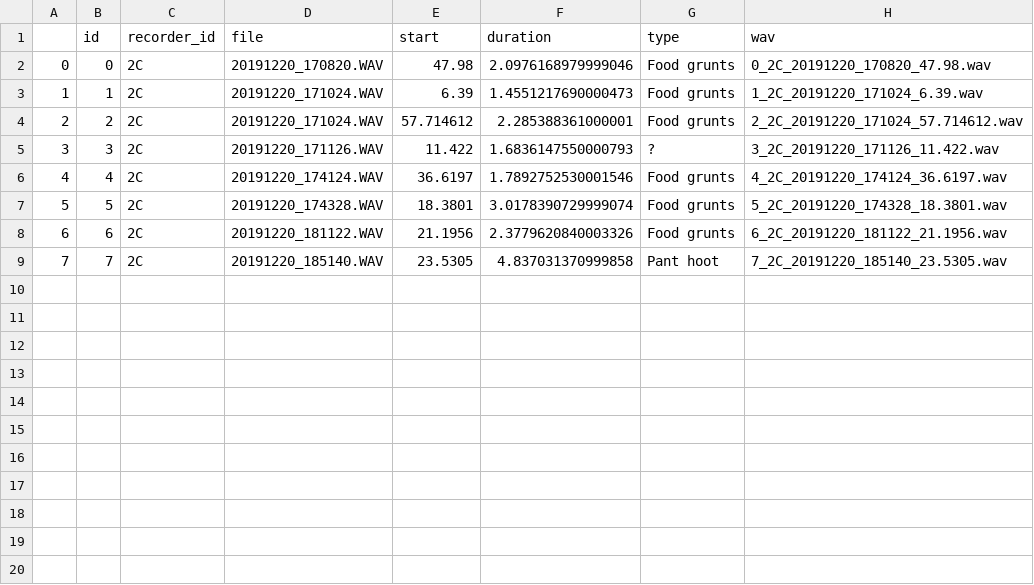
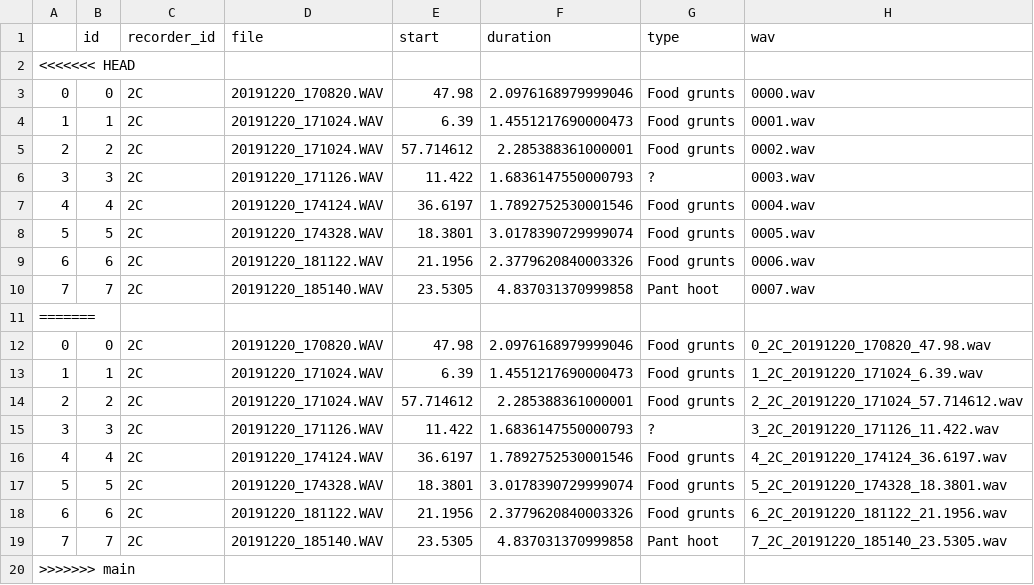
Before and after one commit to UtrechtUniversity/animal-sounds, a CSV file: test_data/processed_wav_files/chimpanzee.csv, drawn as a sheet.

```diff
--- a/test_data/processed_wav_files/chimpanzee.csv
+++ b/test_data/processed_wav_files/chimpanzee.csv
@@ -1,2 +1,12 @@
 ,id,recorder_id,file,start,duration,type,wav
+<<<<<<< HEAD
+0,0,2C,20191220_170820.WAV,47.98,2.0976168979999046,Food grunts,0000.wav
+1,1,2C,20191220_171024.WAV,6.39,1.4551217690000473,Food grunts,0001.wav
+2,2,2C,20191220_171024.WAV,57.714612,2.285388361000001,Food grunts,0002.wav
+3,3,2C,20191220_171126.WAV,11.422,1.6836147550000793,?,0003.wav
+4,4,2C,20191220_174124.WAV,36.6197,1.7892752530001546,Food grunts,0004.wav
+5,5,2C,20191220_174328.WAV,18.3801,3.0178390729999074,Food grunts,0005.wav
+6,6,2C,20191220_181122.WAV,21.1956,2.3779620840003326,Food grunts,0006.wav
+7,7,2C,20191220_185140.WAV,23.5305,4.837031370999858,Pant hoot,0007.wav
+=======
 0,0,2C,20191220_170820.WAV,47.98,2.0976168979999046,Food grunts,0_2C_20191220_170820_47.98.wav
@@ -9 +19,2 @@
 7,7,2C,20191220_185140.WAV,23.5305,4.837031370999858,Pant hoot,7_2C_20191220_185140_23.5305.wav
+>>>>>>> main
```
Also changed, not shown: 29 other files.
